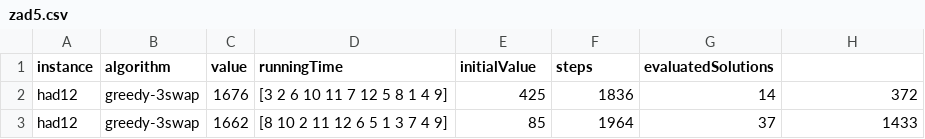
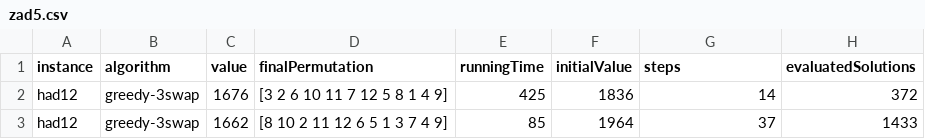
Before and after one commit to jakub-guner/qap_plots, a CSV file: zad5.csv, drawn as a sheet; only a part is shown.

Commit message:
Header fix

```diff
--- a/zad5.csv
+++ b/zad5.csv
@@ -1,2 +1,2 @@
-instance, algorithm, value, runningTime, initialValue, steps, evaluatedSolutions
+instance, algorithm, value, finalPermutation, runningTime, initialValue, steps, evaluatedSolutions
 had12,greedy-3swap, 1676, [3 2 6 10 11 7 12 5 8 1 4 9] ,425, 1836, 14, 372
```
